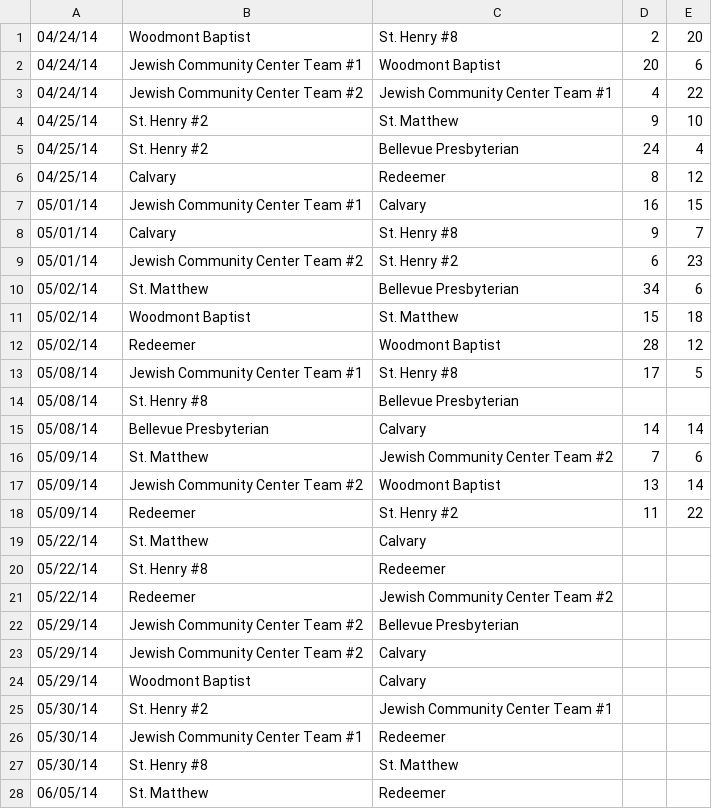
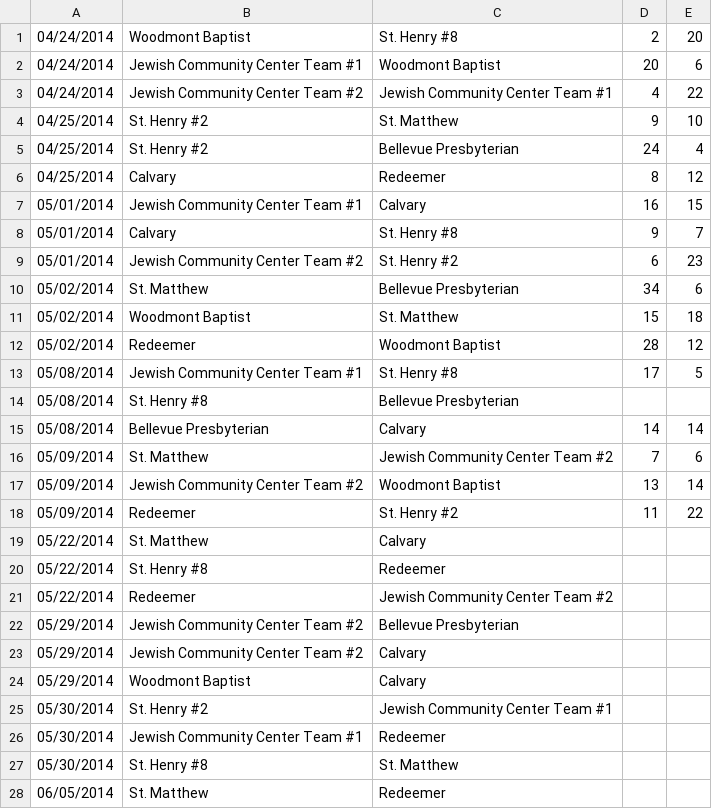
Before and after one commit to jerrysims07/softball, a CSV file: data/schedule.csv, drawn as a sheet; only a part is shown; the diff covers the shown part only.

Commit message:
Basic listing of data is on the page

```diff
--- a/data/schedule.csv
+++ b/data/schedule.csv
@@ -1,28 +1,28 @@
-04/24/14,Woodmont Baptist,St. Henry #8,2,20
-04/24/14,Jewish Community Center Team #1,Woodmont Baptist,20,6
-04/24/14,Jewish Community Center Team #2,Jewish Community Center Team #1,4,22
-04/25/14,St. Henry #2,St. Matthew,9,10
-04/25/14,St. Henry #2,Bellevue Presbyterian,24,4
-04/25/14,Calvary,Redeemer,8,12
-05/01/14,Jewish Community Center Team #1,Calvary,16,15
-05/01/14,Calvary,St. Henry #8,9,7
-05/01/14,Jewish Community Center Team #2,St. Henry #2,6,23
-05/02/14,St. Matthew,Bellevue Presbyterian,34,6
-05/02/14,Woodmont Baptist,St. Matthew,15,18
-05/02/14,Redeemer,Woodmont Baptist,28,12
-05/08/14,Jewish Community Center Team #1,St. Henry #8,17,5
-05/08/14,St. Henry #8,Bellevue Presbyterian,,
-05/08/14,Bellevue Presbyterian,Calvary,14,14
-05/09/14,St. Matthew,Jewish Community Center Team #2,7,6
-05/09/14,Jewish Community Center Team #2,Woodmont Baptist,13,14
-05/09/14,Redeemer,St. Henry #2,11,22
-05/22/14,St. Matthew,Calvary,,
-05/22/14,St. Henry #8,Redeemer,,
-05/22/14,Redeemer,Jewish Community Center Team #2,,
-05/29/14,Jewish Community Center Team #2,Bellevue Presbyterian,,
-05/29/14,Jewish Community Center Team #2,Calvary,,
-05/29/14,Woodmont Baptist,Calvary,,
-05/30/14,St. Henry #2,Jewish Community Center Team #1,,
-05/30/14,Jewish Community Center Team #1,Redeemer,,
-05/30/14,St. Henry #8,St. Matthew,,
-06/05/14,St. Matthew,Redeemer,,
+04/24/2014,Woodmont Baptist,St. Henry #8,2,20
+04/24/2014,Jewish Community Center Team #1,Woodmont Baptist,20,6
+04/24/2014,Jewish Community Center Team #2,Jewish Community Center Team #1,4,22
+04/25/2014,St. Henry #2,St. Matthew,9,10
+04/25/2014,St. Henry #2,Bellevue Presbyterian,24,4
+04/25/2014,Calvary,Redeemer,8,12
+05/01/2014,Jewish Community Center Team #1,Calvary,16,15
+05/01/2014,Calvary,St. Henry #8,9,7
+05/01/2014,Jewish Community Center Team #2,St. Henry #2,6,23
+05/02/2014,St. Matthew,Bellevue Presbyterian,34,6
+05/02/2014,Woodmont Baptist,St. Matthew,15,18
+05/02/2014,Redeemer,Woodmont Baptist,28,12
+05/08/2014,Jewish Community Center Team #1,St. Henry #8,17,5
+05/08/2014,St. Henry #8,Bellevue Presbyterian,,
+05/08/2014,Bellevue Presbyterian,Calvary,14,14
+05/09/2014,St. Matthew,Jewish Community Center Team #2,7,6
+05/09/2014,Jewish Community Center Team #2,Woodmont Baptist,13,14
+05/09/2014,Redeemer,St. Henry #2,11,22
+05/22/2014,St. Matthew,Calvary,,
+05/22/2014,St. Henry #8,Redeemer,,
+05/22/2014,Redeemer,Jewish Community Center Team #2,,
+05/29/2014,Jewish Community Center Team #2,Bellevue Presbyterian,,
+05/29/2014,Jewish Community Center Team #2,Calvary,,
+05/29/2014,Woodmont Baptist,Calvary,,
+05/30/2014,St. Henry #2,Jewish Community Center Team #1,,
+05/30/2014,Jewish Community Center Team #1,Redeemer,,
+05/30/2014,St. Henry #8,St. Matthew,,
+06/05/2014,St. Matthew,Redeemer,,
```
Also changed, not shown: 8 edited cells elsewhere in this file, 7 other files.
